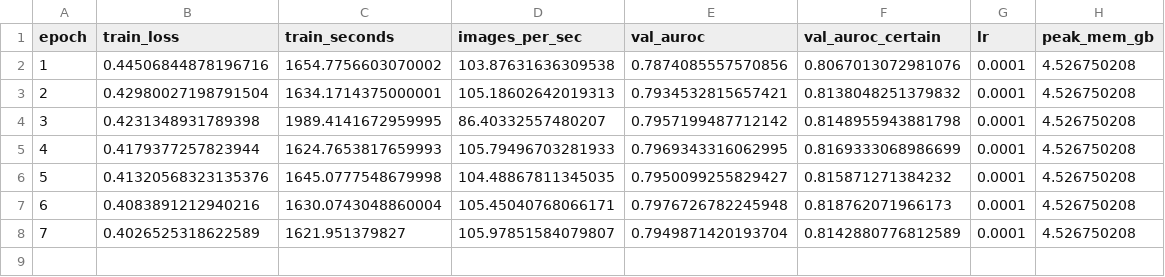
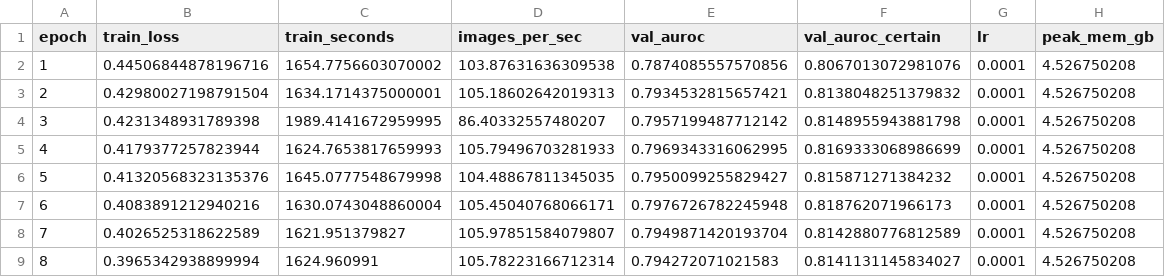
Before and after one commit to Yasir-Zafar/chexpert-uncertainty-policies, a CSV file: runs/u_ones_lsr_s42/metrics_epoch.csv, drawn as a sheet; the diff names each change by its address in the sheet, - before the commit and + after, or states it on an @@ line.

```diff
--- a/runs/u_ones_lsr_s42/metrics_epoch.csv
+++ b/runs/u_ones_lsr_s42/metrics_epoch.csv
+row 9: 8 | 0.3965342938899994 | 1624.960991 | 105.78223166712314 | 0.794272071021583 | 0.8141131145834027 | 0.0001 | 4.526750208
```
Also changed, not shown: runs/u_ones_lsr_s42/gpu_trace.csv, runs/u_ones_lsr_s42/grad_stats.csv, 1 other file.
